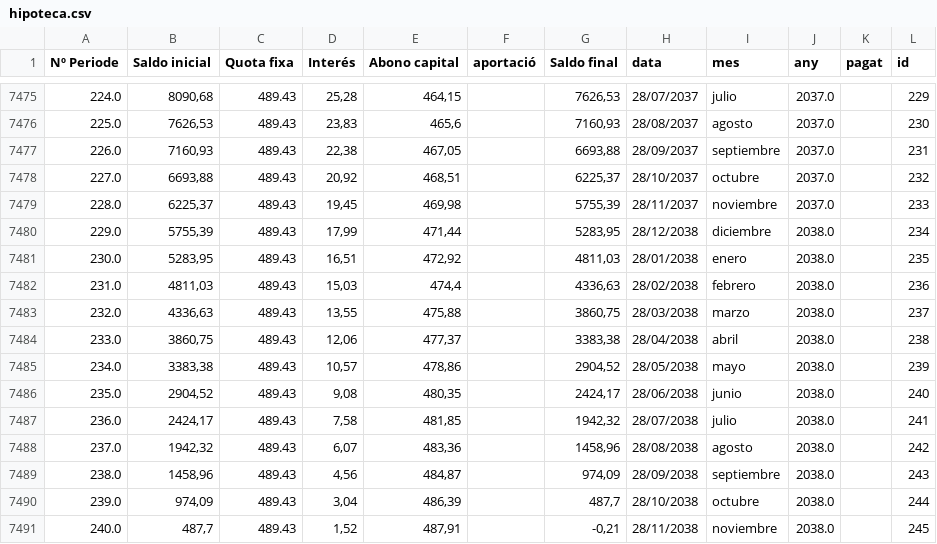
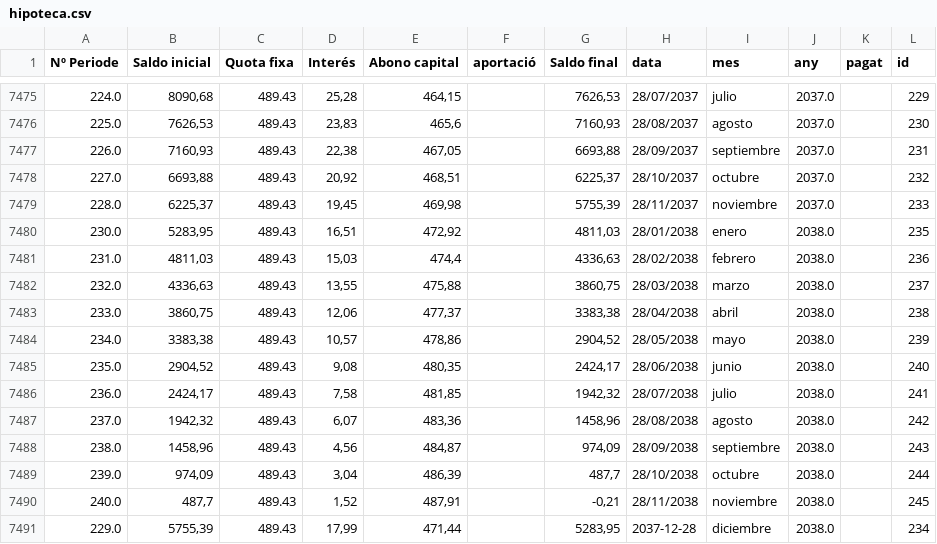
Before and after one commit to enricxic/dashboard-despeses, a CSV file: csv/hipoteca.csv, drawn as a sheet; only a part is shown, gaps mark what is left out; removed rows and columns are numbered as before the commit, all else as after; the diff names each change by its address in the sheet, - before the commit and + after, or states it on an @@ line.

Commit message:
feat(economic): afegir nova pestanya Hipoteca darrera Estalvis amb quadre d'amortitzacio, metrics i grafics Plotly

```diff
--- a/csv/hipoteca.csv
+++ b/csv/hipoteca.csv
-row 7480: 229.0 | 5755,39 | 489.43 | 17,99 | 471,44 |  | 5283,95 | 28/12/2038 | diciembre | 2038.0 |  | 234
+row 7491: 229.0 | 5755,39 | 489.43 | 17,99 | 471,44 |  | 5283,95 | 2037-12-28 | diciembre | 2038.0 |  | 234
```
Also changed, not shown: csv/compresSuper.csv, csv/despeses.csv, 5 other files.
